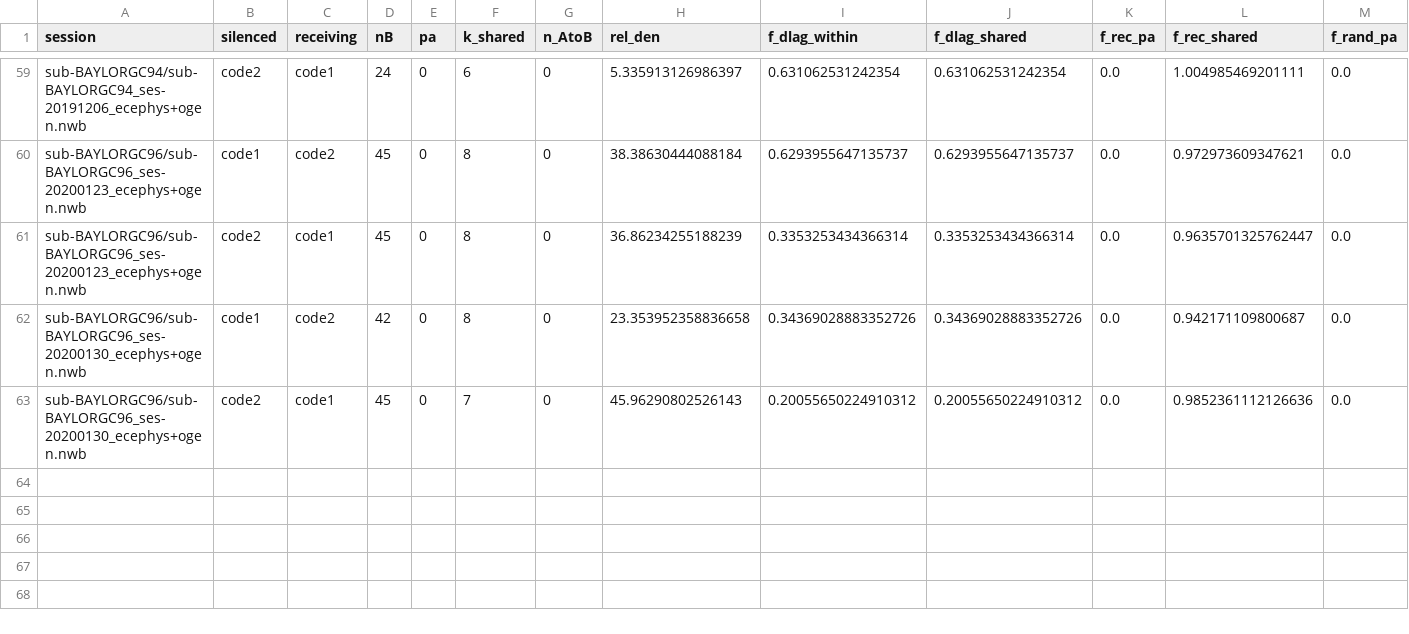
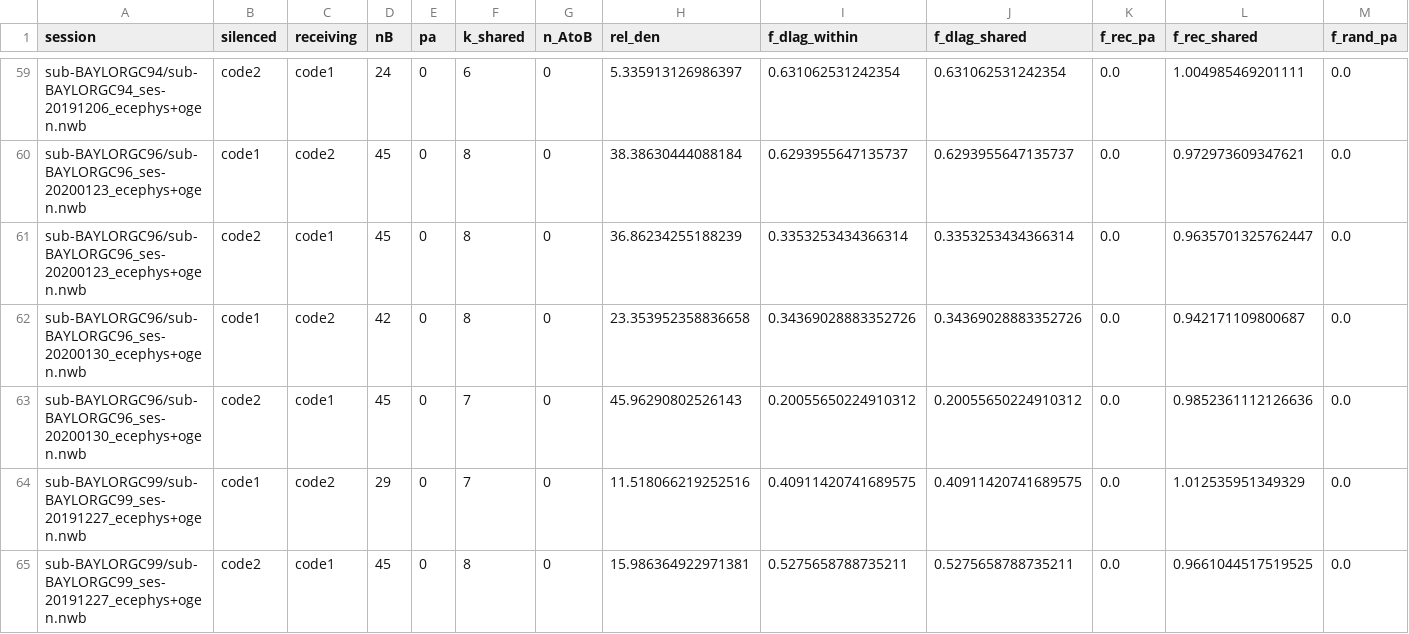
Before and after one commit to Nzm3915/callosal-dims, a CSV file: results/phase7/dlag_keepmean/overlap.csv, drawn as a sheet; only a part is shown, gaps mark what is left out; rows hold the shown columns only; the diff names each change by its address in the sheet, - before the commit and + after, or states it on an @@ line.

```diff
--- a/results/phase7/dlag_keepmean/overlap.csv
+++ b/results/phase7/dlag_keepmean/overlap.csv
+row 64: sub-BAYLORGC99/sub-BAYLORGC99_ses-20191227_ecephys+ogen.nwb | code1 | code2 | 29 | 0 | 7 | 0 | 11.518066219252516 | 0.40911420741689575 | 0.40911420741689575 | 0.0 | 1.012535951349329 | 0.0
+row 65: sub-BAYLORGC99/sub-BAYLORGC99_ses-20191227_ecephys+ogen.nwb | code2 | code1 | 45 | 0 | 8 | 0 | 15.986364922971381 | 0.5275658788735211 | 0.5275658788735211 | 0.0 | 0.9661044517519525 | 0.0
```
Also changed, not shown: results/phase7/dlag_keepmean/sessions.csv, 8 other files.
